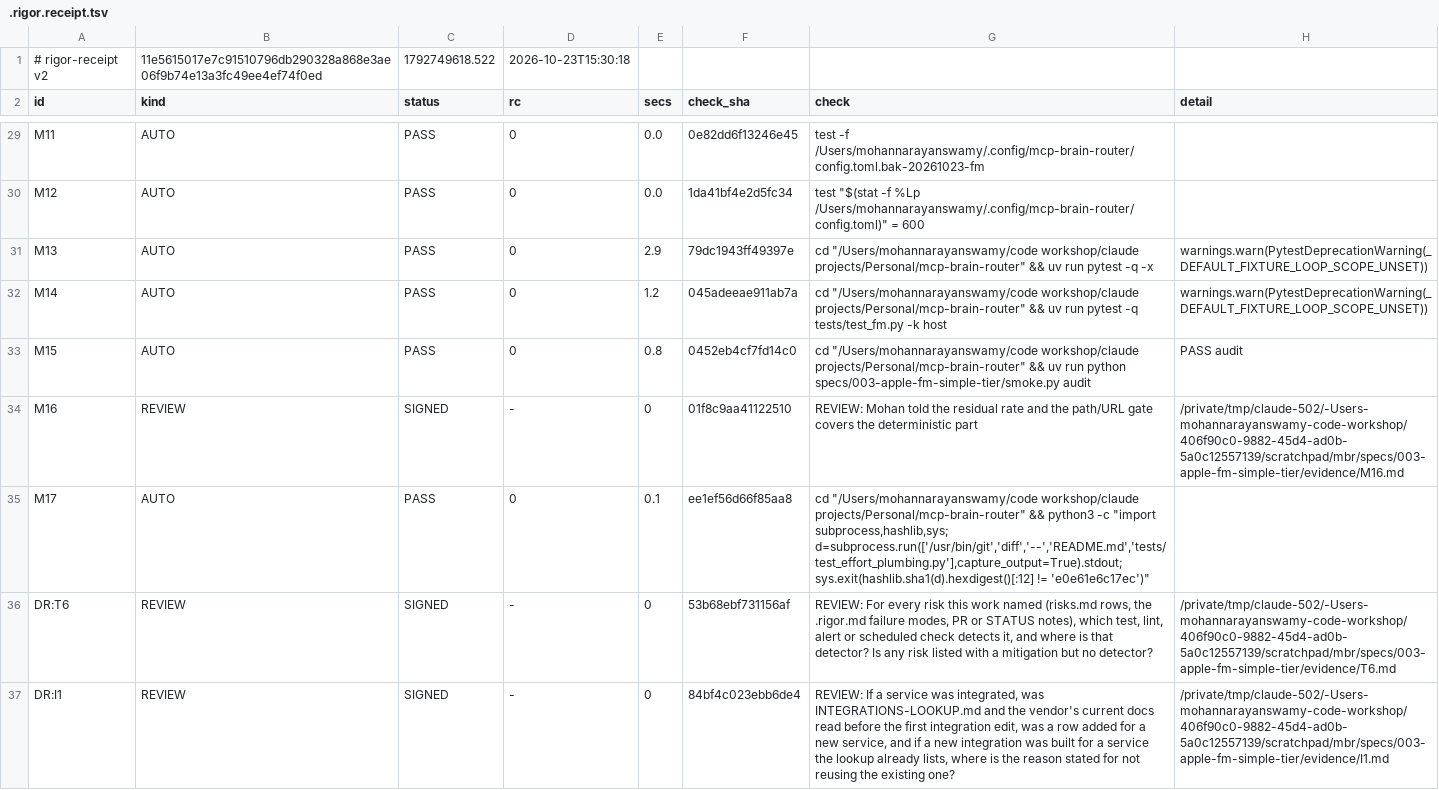
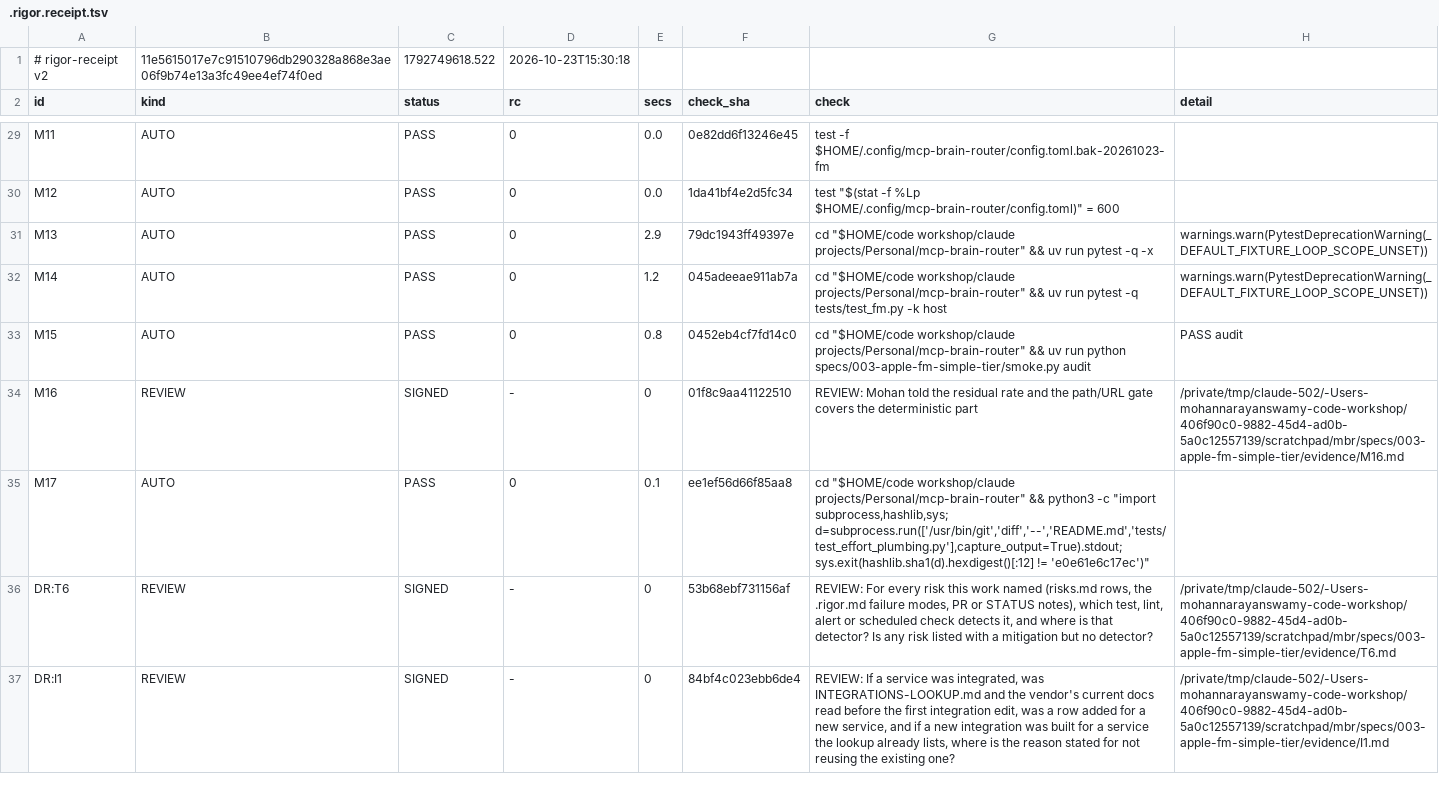
Before and after one commit to mohan-n-swamy/mcp-brain-router, a TSV file: specs/003-apple-fm-simple-tier/.rigor.receipt.tsv, drawn as a sheet; only a part is shown, gaps mark what is left out; the diff covers the shown part only; the diff names each change by its address in the sheet, - before the commit and + after, or states it on an @@ line.

```diff
--- a/specs/003-apple-fm-simple-tier/.rigor.receipt.tsv
+++ b/specs/003-apple-fm-simple-tier/.rigor.receipt.tsv
-G29 (check): test -f /Users/mohannarayanswamy/.config/mcp-brain-router/config.toml.bak-20261023-fm
+G29 (check): test -f $HOME/.config/mcp-brain-router/config.toml.bak-20261023-fm
-G30 (check): …-f %Lp /Users/mohannarayanswamy/.config/mcp-brain-router/config.toml)" = 600
+G30 (check): …-f %Lp $HOME/.config/mcp-brain-router/config.toml)" = 600
-G31 (check): cd "/Users/mohannarayanswamy/code workshop/claude projects/Personal/mcp-brain-router"…
+G31 (check): cd "$HOME/code workshop/claude projects/Personal/mcp-brain-router"…
-G32 (check): cd "/Users/mohannarayanswamy/code workshop/claude projects/Personal/mcp-brain-router"…
+G32 (check): cd "$HOME/code workshop/claude projects/Personal/mcp-brain-router"…
-G33 (check): cd "/Users/mohannarayanswamy/code workshop/claude projects/Personal/mcp-brain-router"…
+G33 (check): cd "$HOME/code workshop/claude projects/Personal/mcp-brain-router"…
-G35 (check): cd "/Users/mohannarayanswamy/code workshop/claude projects/Personal/mcp-brain-router"…
+G35 (check): cd "$HOME/code workshop/claude projects/Personal/mcp-brain-router"…
```
Also changed, not shown: 27 edited cells elsewhere in this file, 2 other files.
